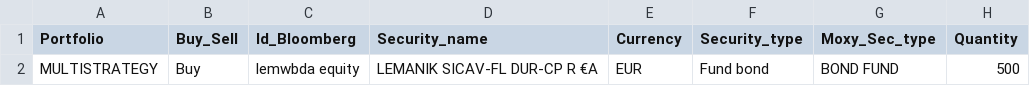
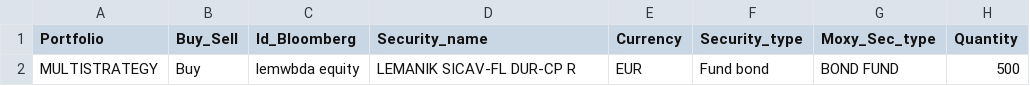
Before and after one commit to PsaksuMeRap/AAA, a CSV file: System/adviceManagement/unitTests/t.tradeToSecurityFactory/2012-05-09_14-22-24_Ortelli_FundBond_newAdvice.csv, drawn as a sheet; only a part is shown; the diff names each change by its address in the sheet, - before the commit and + after, or states it on an @@ line.

Commit message:
fatto fund bond di adviceManagement

```diff
--- a/System/adviceManagement/unitTests/t.tradeToSecurityFactory/2012-05-09_14-22-24_Ortelli_FundBond_newAdvice.csv
+++ b/System/adviceManagement/unitTests/t.tradeToSecurityFactory/2012-05-09_14-22-24_Ortelli_FundBond_newAdvice.csv
-D2 (Security_name): LEMANIK SICAV-FL DUR-CP R €A
+D2 (Security_name): LEMANIK SICAV-FL DUR-CP R
```
Also changed, not shown: 11 other files.
